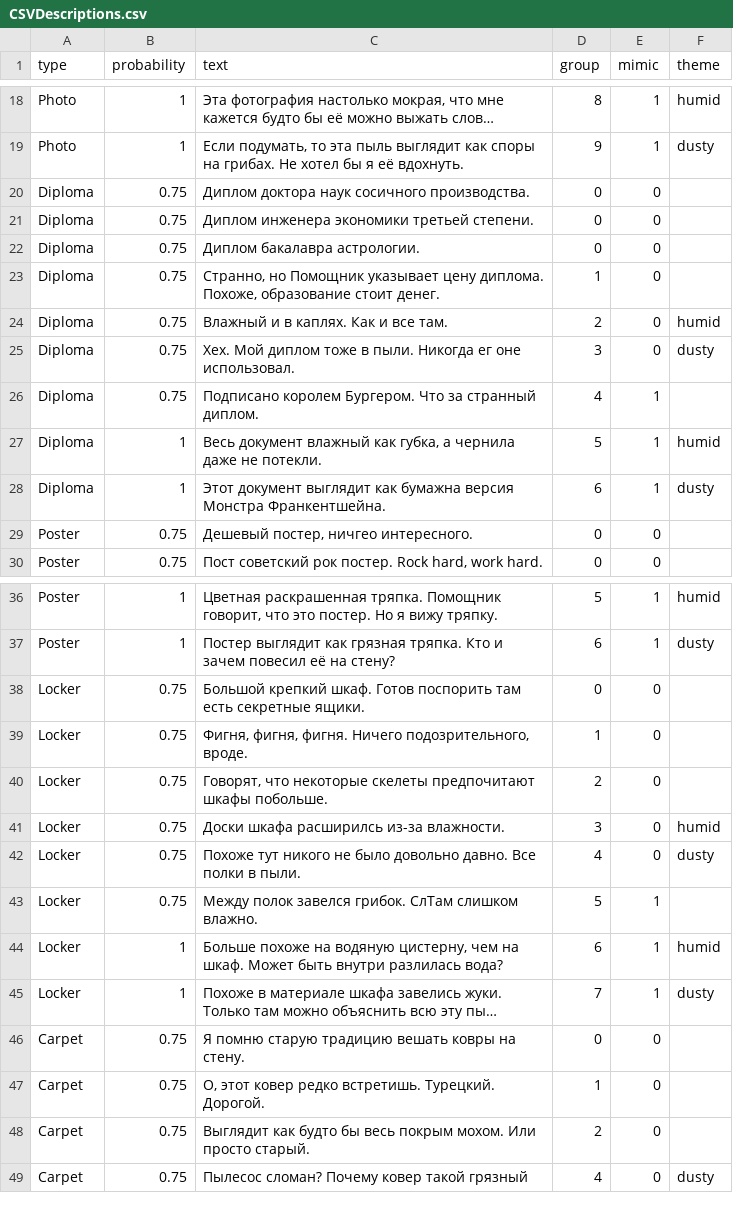
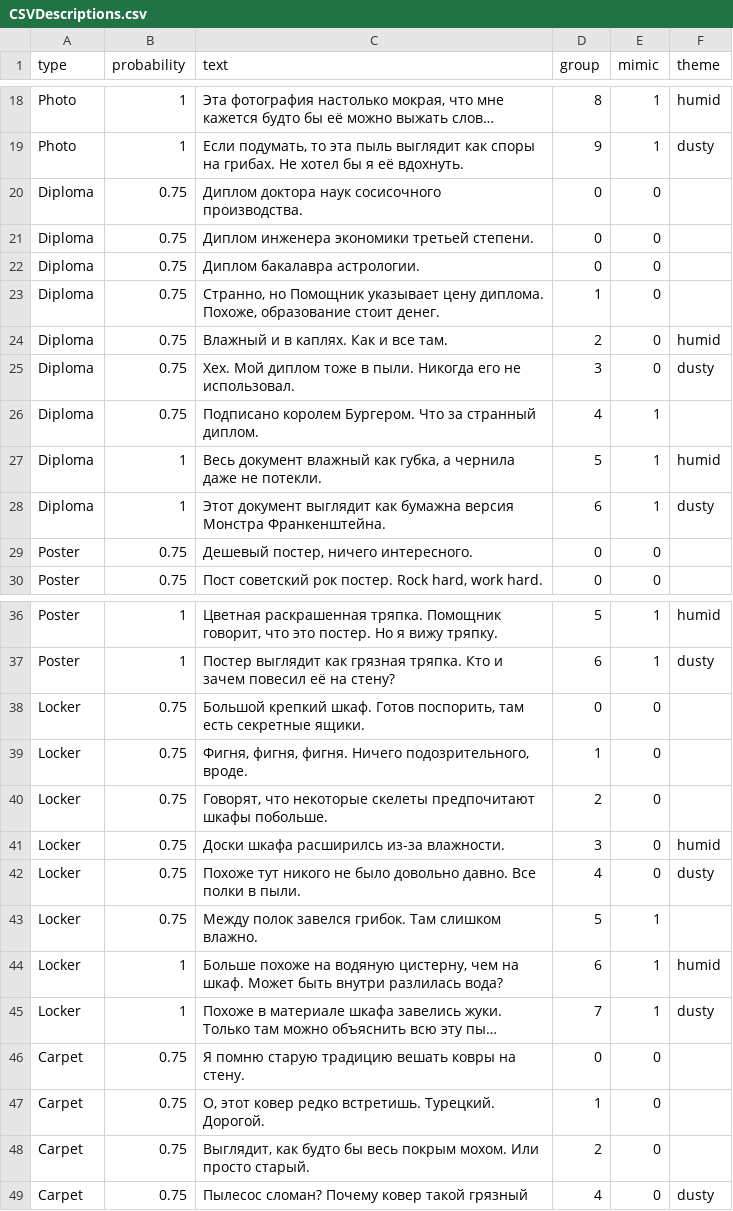
Before and after one commit to aviktorov/ld33, a CSV file: Assets/DataBase/Russian/CSVDescriptions.csv, drawn as a sheet; only a part is shown, gaps mark what is left out; long unchanged cells end in …; the diff covers the shown part only; the diff names each change by its address in the sheet, - before the commit and + after, or states it on an @@ line.

```diff
--- a/Assets/DataBase/Russian/CSVDescriptions.csv
+++ b/Assets/DataBase/Russian/CSVDescriptions.csv
-C20 (text): Диплом доктора наук сосичного производства.
+C20 (text): Диплом доктора наук сосисочного производства.
-C25 (text): …пыли. Никогда ег оне использовал.
+C25 (text): …пыли. Никогда его не использовал.
-C28 (text): …версия Монстра Франкентшейна.
+C28 (text): …версия Монстра Франкенштейна.
-C29 (text): Дешевый постер, ничгео интересного.
+C29 (text): Дешевый постер, ничего интересного.
-C38 (text): …шкаф. Готов поспорить там есть…
+C38 (text): …шкаф. Готов поспорить, там есть…
-C43 (text): …завелся грибок. СлТам слишком влажно.
+C43 (text): …завелся грибок. Там слишком влажно.
-C48 (text): Выглядит как будто…
+C48 (text): Выглядит, как будто…
```
Also changed, not shown: 20 edited cells elsewhere in this file, 5 other files.
